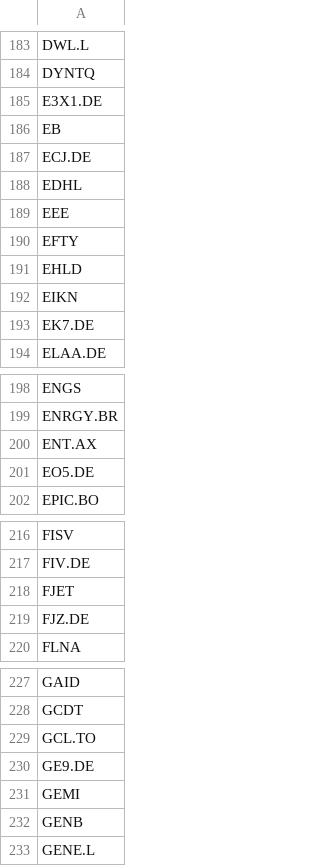
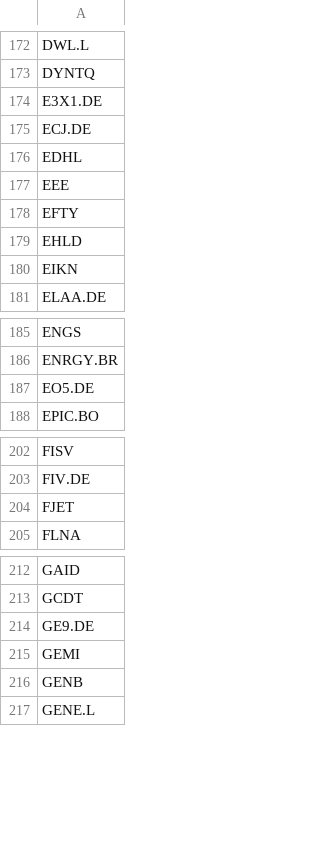
Before and after one commit to andrei1234D/GPT5, a CSV file: data/short_history.csv, drawn as a sheet; only a part is shown, gaps mark what is left out; the diff covers the shown part only.

```diff
--- a/data/short_history.csv
+++ b/data/short_history.csv
@@ -185,3 +174,2 @@ DYNTQ
 E3X1.DE
-EB
 ECJ.DE
@@ -192,3 +180,2 @@ EHLD
 EIKN
-EK7.DE
 ELAA.DE
@@ -199,3 +186,2 @@ ENGS
 ENRGY.BR
-ENT.AX
 EO5.DE
@@ -218,3 +204,2 @@ FIV.DE
 FJET
-FJZ.DE
 FLNA
@@ -228,3 +213,2 @@ GAID
 GCDT
-GCL.TO
 GE9.DE
```
Also changed, not shown: 5 added rows and 18 removed rows elsewhere in this file, data/aliases.csv, data/daily_scored.missing.csv, 4 other files.
